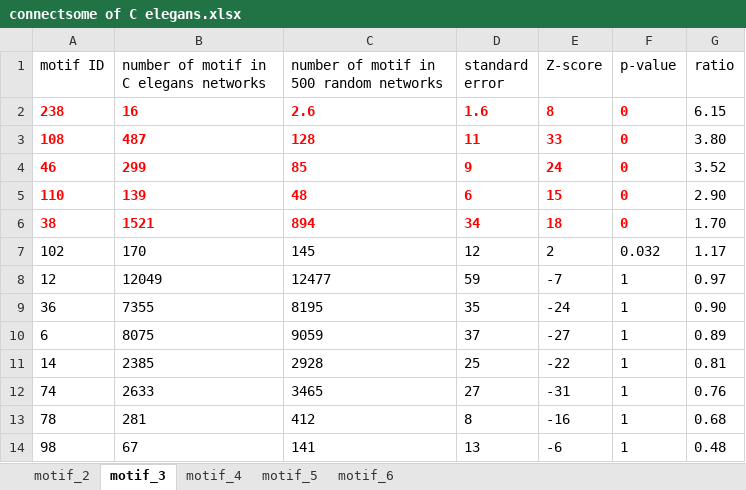
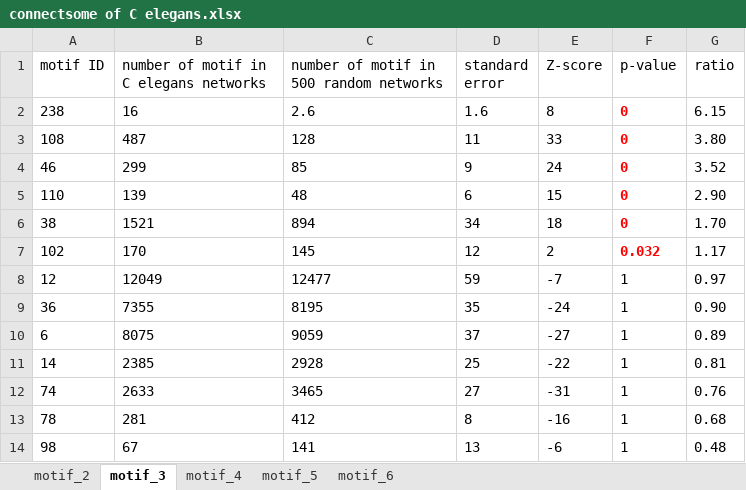
Before and after one commit to Physics-Lee/coding-homework-of-C-Neuro, an Excel workbook: connectsome of C elegans/result/connectsome of C elegans.xlsx, sheet motif_3, drawn as a sheet; values as stored, in another font and other column widths than the file's, no borders; the diff names each change by its address in the sheet, - before the commit and + after, or states it on an @@ line.

Commit message:
Update connectsome of C elegans.xlsx

```diff
--- a/connectsome of C elegans/result/connectsome of C elegans.xlsx (sheet motif_3)
+++ b/connectsome of C elegans/result/connectsome of C elegans.xlsx (sheet motif_3)
@@ A2:E6 bold: on → off, text colour: #FF0000 → black @@
@@ F7 bold: off → on, text colour: black → #FF0000 @@
```
